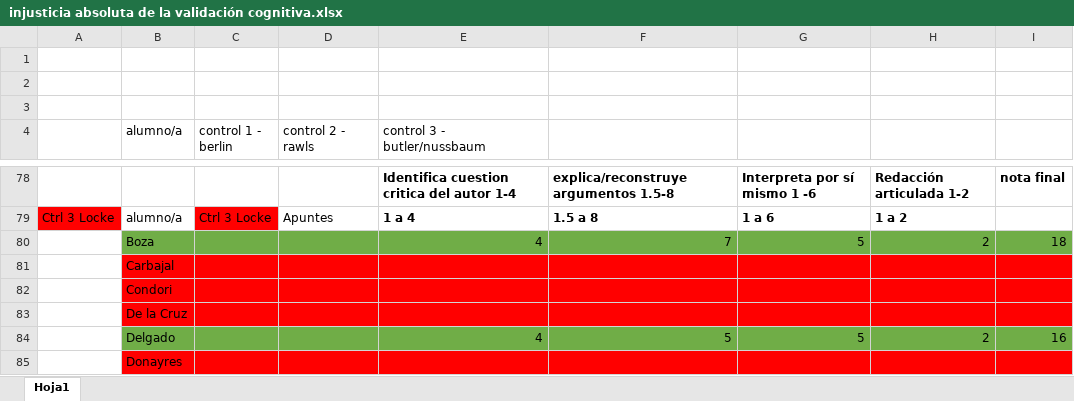
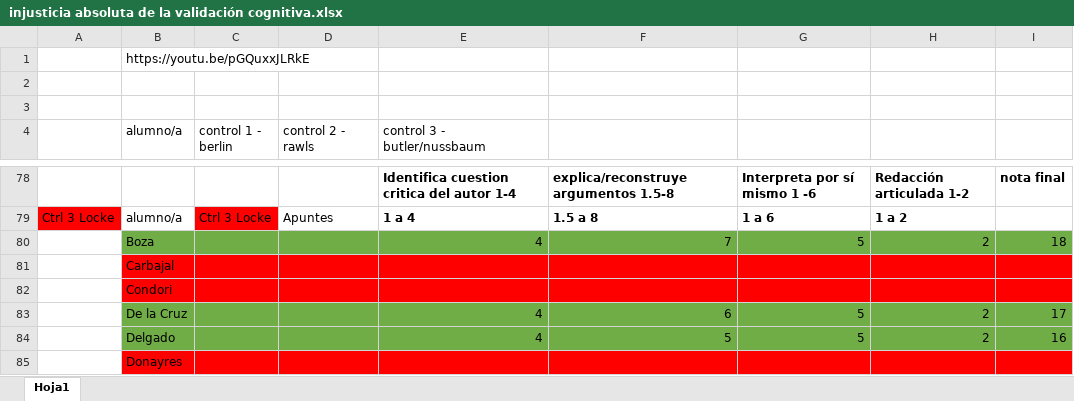
Before and after one commit to zaboltar/zaboltar.github.io, an Excel workbook: assets uarm/2019 sol-penscri-justfilpol/injusticia absoluta de la validación cognitiva.xlsx, sheet Hoja1, drawn as a sheet; only a part is shown, gaps mark what is left out; values as stored, in another font and other column widths than the file's, no borders; removed rows and columns are numbered as before the commit, all else as after; the diff names each change by its address in the sheet, - before the commit and + after, or states it on an @@ line.

```diff
--- a/assets uarm/2019 sol-penscri-justfilpol/injusticia absoluta de la validación cognitiva.xlsx (sheet Hoja1)
+++ b/assets uarm/2019 sol-penscri-justfilpol/injusticia absoluta de la validación cognitiva.xlsx (sheet Hoja1)
-B1 (alumno/a): (empty)
+B1 (alumno/a): https://youtu.be/pGQuxxJLRkE
-row 83:  | De la Cruz
+row 83:  | De la Cruz |  |  | 4 | 6 | 5 | 2 | 17
```
Also changed, not shown: assets uarm/2019 sol-penscri-justfilpol/S E B Ago2019/reemplazos y coberturas de docencia/asistencia martes 29 oct intfil.xlsx, 31 other files.
